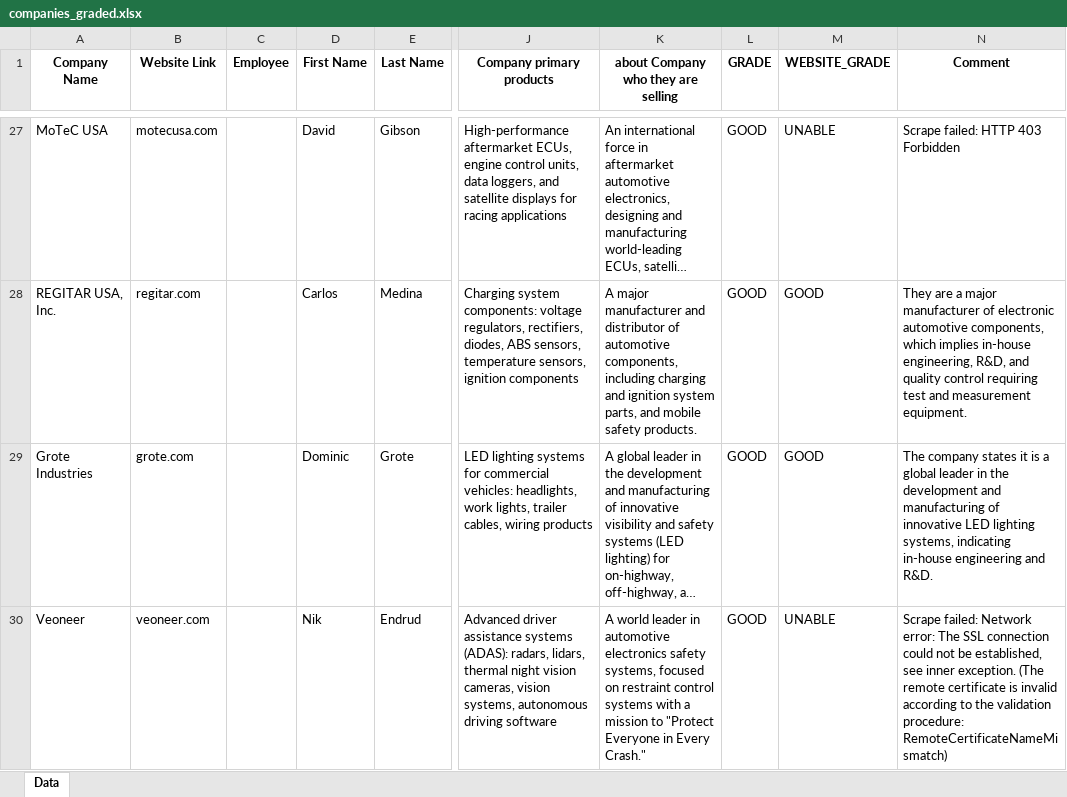
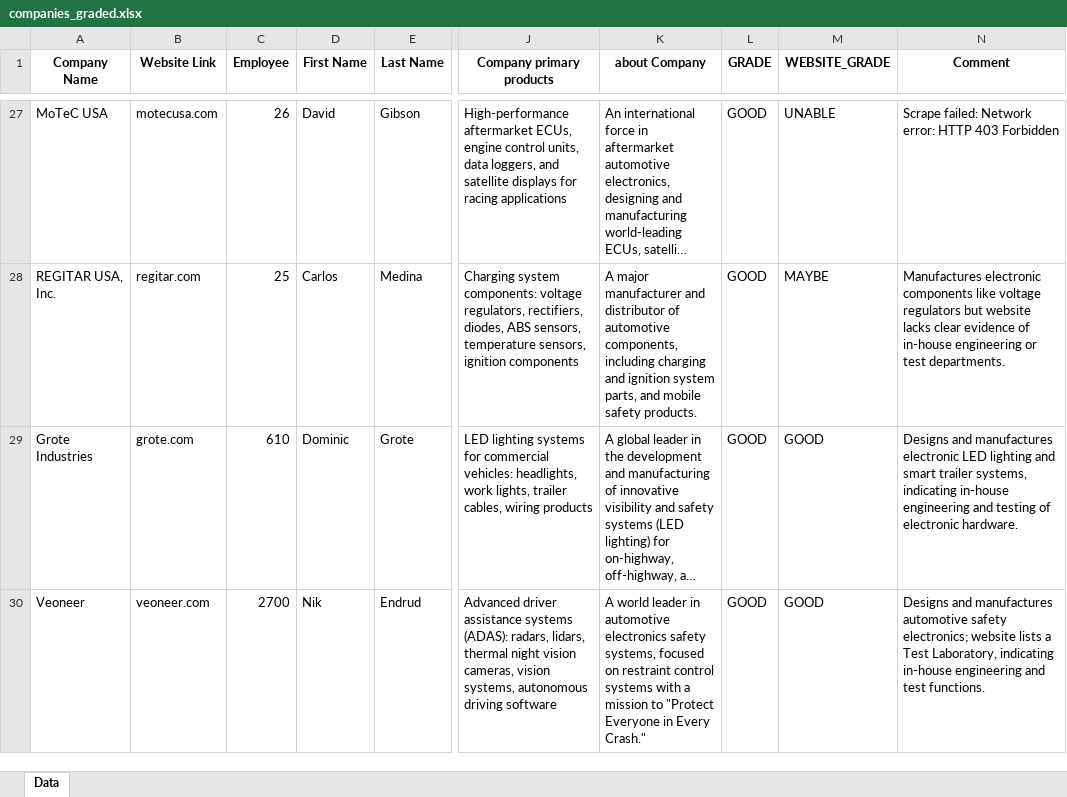
Before and after one commit to Management-Strategies/CursorAgentsAutomation, an Excel workbook: check-target-net/src/cursor_grading_web/wwwroot/uploads/companies_graded.xlsx, sheet Data, drawn as a sheet; only a part is shown, gaps mark what is left out; long unchanged cells end in …; values as stored, in another font and other column widths than the file's, no borders; the diff covers the shown part only; the diff names each change by its address in the sheet, - before the commit and + after, or states it on an @@ line.

```diff
--- a/check-target-net/src/cursor_grading_web/wwwroot/uploads/companies_graded.xlsx (sheet Data)
+++ b/check-target-net/src/cursor_grading_web/wwwroot/uploads/companies_graded.xlsx (sheet Data)
-K1: about Company who they are selling
+K1: about Company
-C27 (Employee): (empty)
+C27 (Employee): 26
-N27 (Comment): Scrape failed: HTTP 403 Forbidden
+N27 (Comment): Scrape failed: Network error: HTTP 403 Forbidden
-C28 (Employee): (empty)
+C28 (Employee): 25
-M28 (WEBSITE_GRADE): GOOD
+M28 (WEBSITE_GRADE): MAYBE
-N28 (Comment): They are a major manufacturer of electronic automotive components, which implies in-house engineering, R&D, and quality control requiring test and measurement equipment.
+N28 (Comment): Manufactures electronic components like voltage regulators but website lacks clear evidence of in-house engineering or test departments.
-C29 (Employee): (empty)
+C29 (Employee): 610
-N29 (Comment): The company states it is a global leader in the development and manufacturing of innovative LED lighting systems, indicating in-house engineering and R&D.
+N29 (Comment): Designs and manufactures electronic LED lighting and smart trailer systems, indicating in-house engineering and testing of electronic hardware.
-C30 (Employee): (empty)
+C30 (Employee): 2700
-M30 (WEBSITE_GRADE): UNABLE
+M30 (WEBSITE_GRADE): GOOD
-N30 (Comment): Scrape failed: Network error: The SSL connection could not be established, see inner exception. (The remote certificate is invalid according to the validation procedure: RemoteCertificateNameMismatch)
+N30 (Comment): Designs and manufactures automotive safety electronics; website lists a Test Laboratory, indicating in-house engineering and test functions.
```
Also changed, not shown: 451 edited cells elsewhere in this sheet, 14 other files.
